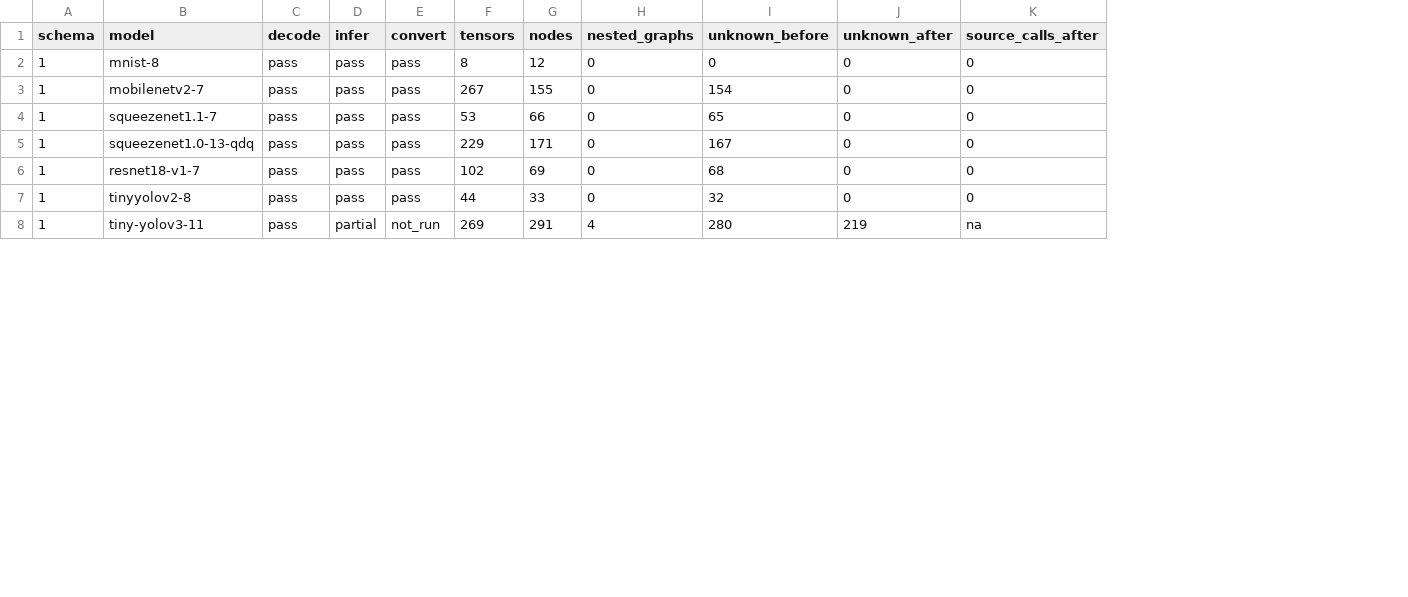
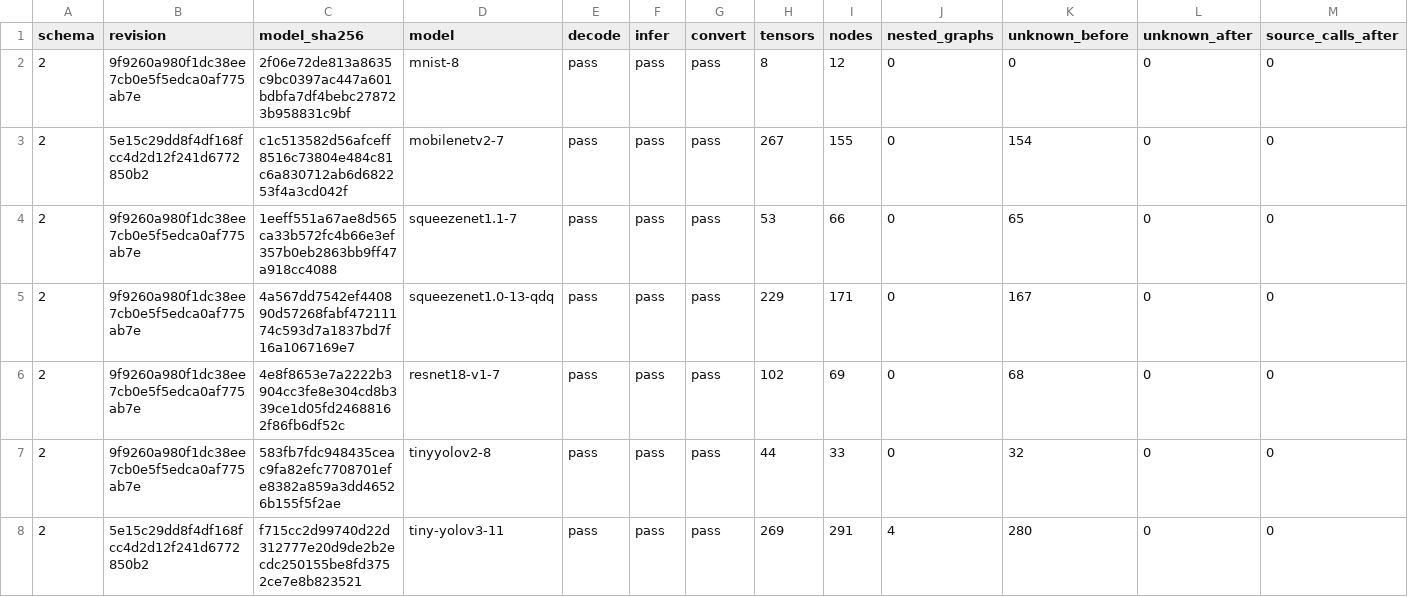
Before and after one commit to lancerstadium/joggle, a CSV file: paper/data/model-frontier-pilot.csv, drawn as a sheet; only a part is shown; addresses are those after the commit; the diff covers the shown part only; the diff names each change by its address in the sheet, - before the commit and + after, or states it on an @@ line.

Commit message:
Bind model evidence to source revisions

```diff
--- a/paper/data/model-frontier-pilot.csv
+++ b/paper/data/model-frontier-pilot.csv
+column B (revision), rows 2-8: 9f9260a980f1dc38ee7cb0e5f5edca0af775ab7e | 5e15c29dd8f4df168fcc4d2d12f241d6772850b2 | 9f9260a980f1dc38ee7cb0e5f5edca0af775ab7e | 9f9260a980f1dc38ee7cb0e5f5edca0af775ab7e | 9f9260a980f1dc38ee7cb0e5f5edca0af775ab7e | 9f9260a980f1dc38ee7cb0e5f5edca0af775ab7e | 5e15c29dd8f4df168fcc4d2d12f241d6772850b2
+column C (model_sha256), rows 2-8: 2f06e72de813a8635c9bc0397ac447a601bdbfa7df4bebc278723b958831c9bf | c1c513582d56afceff8516c73804e484c81c6a830712ab6d682253f4a3cd042f | 1eeff551a67ae8d565ca33b572fc4b66e3ef357b0eb2863bb9ff47a918cc4088 | 4a567dd7542ef440890d57268fabf47211174c593d7a1837bd7f16a1067169e7 | 4e8f8653e7a2222b3904cc3fe8e304cd8b339ce1d05fd24688162f86fb6df52c | 583fb7fdc948435ceac9fa82efc7708701efe8382a859a3dd46526b155f5f2ae | f715cc2d99740d22d312777e20d9de2b2ecdc250155be8fd3752ce7e8b823521
-A2:A8 (schema): 1
+A2:A8 (schema): 2
-F8 (infer): partial
+F8 (infer): pass
-G8 (convert): not_run
+G8 (convert): pass
-L8 (unknown_after): 219
+L8 (unknown_after): 0
-M8 (source_calls_after): na
+M8 (source_calls_after): 0
```
Also changed, not shown: 1 added row and 8 edited cells elsewhere in this file, 3 other files.
